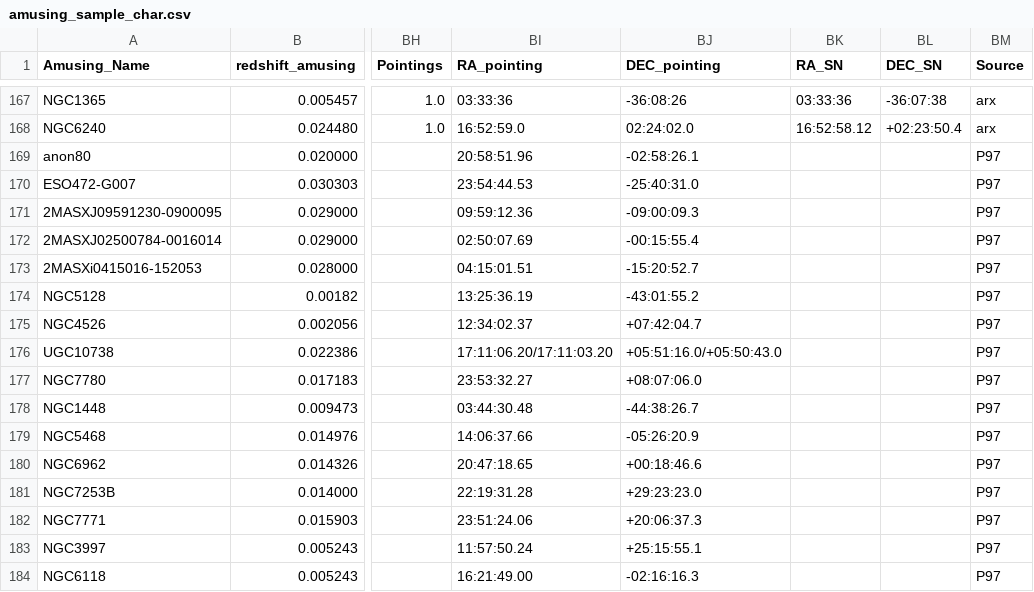
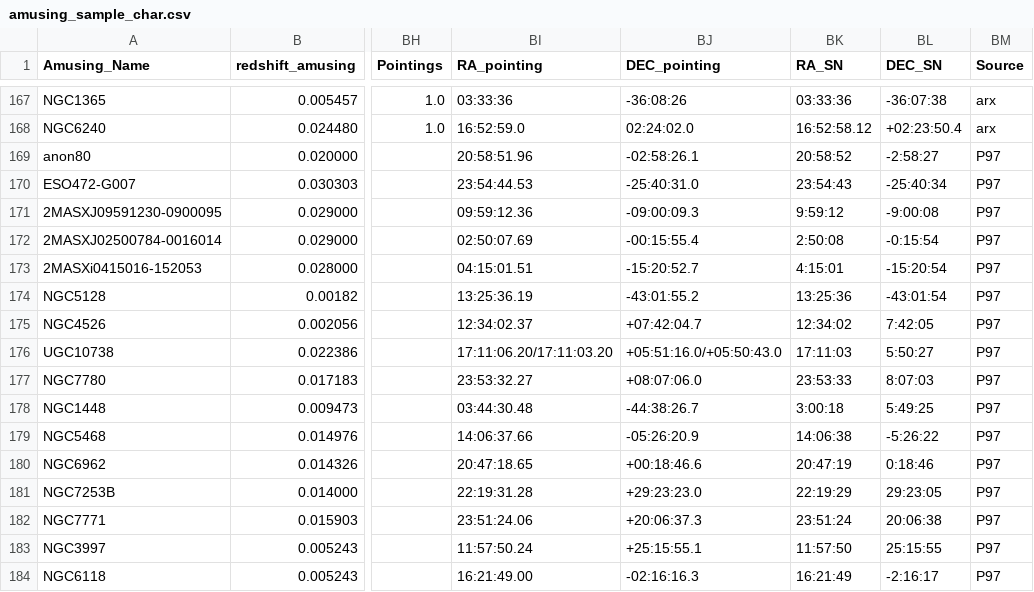
Before and after one commit to amusing-muse/Characterization, a CSV file: Sample_char/TABLES/amusing_sample_char.csv, drawn as a sheet; only a part is shown, gaps mark what is left out; the diff covers the shown part only; the diff names each change by its address in the sheet, - before the commit and + after, or states it on an @@ line.

Commit message:
add SN coordinates

```diff
--- a/Sample_char/TABLES/amusing_sample_char.csv
+++ b/Sample_char/TABLES/amusing_sample_char.csv
-BK169 (RA_SN): (empty)
+BK169 (RA_SN): 20:58:52
-BL169 (DEC_SN): (empty)
+BL169 (DEC_SN): -2:58:27
-BK170 (RA_SN): (empty)
+BK170 (RA_SN): 23:54:43
-BL170 (DEC_SN): (empty)
+BL170 (DEC_SN): -25:40:34
-BK171 (RA_SN): (empty)
+BK171 (RA_SN): 9:59:12
-BL171 (DEC_SN): (empty)
+BL171 (DEC_SN): -9:00:08
-BK172 (RA_SN): (empty)
+BK172 (RA_SN): 2:50:08
-BL172 (DEC_SN): (empty)
+BL172 (DEC_SN): -0:15:54
-BK173 (RA_SN): (empty)
+BK173 (RA_SN): 4:15:01
-BL173 (DEC_SN): (empty)
+BL173 (DEC_SN): -15:20:54
-BK174 (RA_SN): (empty)
+BK174 (RA_SN): 13:25:36
-BL174 (DEC_SN): (empty)
+BL174 (DEC_SN): -43:01:54
-BK175 (RA_SN): (empty)
+BK175 (RA_SN): 12:34:02
-BL175 (DEC_SN): (empty)
+BL175 (DEC_SN): 7:42:05
-BK176 (RA_SN): (empty)
+BK176 (RA_SN): 17:11:03
-BL176 (DEC_SN): (empty)
+BL176 (DEC_SN): 5:50:27
-BK177 (RA_SN): (empty)
+BK177 (RA_SN): 23:53:33
-BL177 (DEC_SN): (empty)
+BL177 (DEC_SN): 8:07:03
-BK178 (RA_SN): (empty)
+BK178 (RA_SN): 3:00:18
-BL178 (DEC_SN): (empty)
+BL178 (DEC_SN): 5:49:25
-BK179 (RA_SN): (empty)
+BK179 (RA_SN): 14:06:38
-BL179 (DEC_SN): (empty)
+BL179 (DEC_SN): -5:26:22
-BK180 (RA_SN): (empty)
+BK180 (RA_SN): 20:47:19
-BL180 (DEC_SN): (empty)
+BL180 (DEC_SN): 0:18:46
-BK181 (RA_SN): (empty)
+BK181 (RA_SN): 22:19:29
-BL181 (DEC_SN): (empty)
+BL181 (DEC_SN): 29:23:05
-BK182 (RA_SN): (empty)
+BK182 (RA_SN): 23:51:24
-BL182 (DEC_SN): (empty)
+BL182 (DEC_SN): 20:06:38
-BK183 (RA_SN): (empty)
+BK183 (RA_SN): 11:57:50
-BL183 (DEC_SN): (empty)
+BL183 (DEC_SN): 25:15:55
-BK184 (RA_SN): (empty)
+BK184 (RA_SN): 16:21:49
-BL184 (DEC_SN): (empty)
+BL184 (DEC_SN): -2:16:17
```
Also changed, not shown: 1 added row, 1 removed row and 94 edited cells elsewhere in this file.
